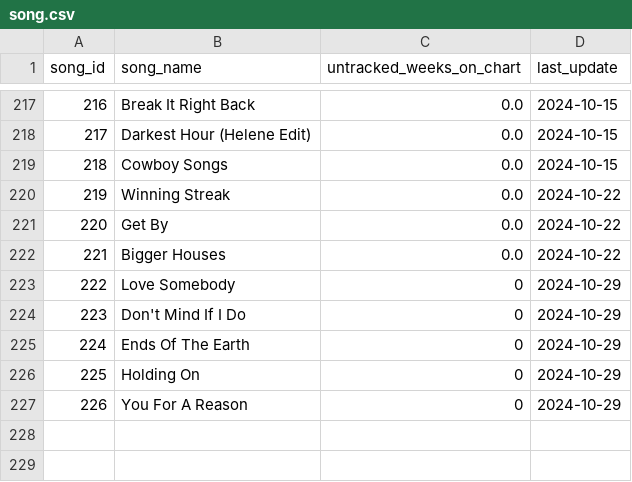
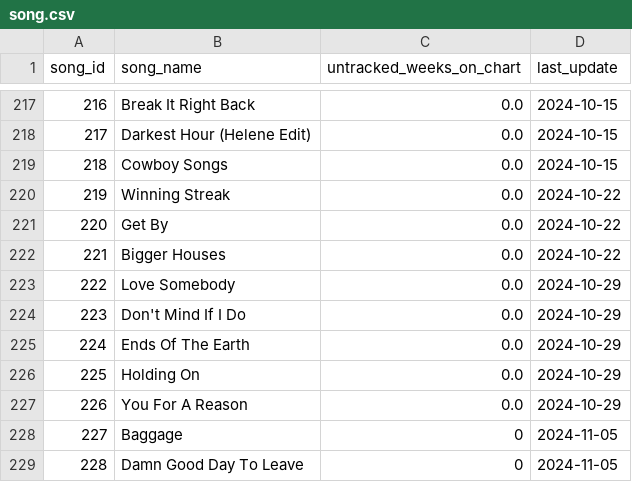
Before and after one commit to jwmanahan/billboard, a CSV file: source_data/song.csv, drawn as a sheet; only a part is shown, gaps mark what is left out.

```diff
--- a/source_data/song.csv
+++ b/source_data/song.csv
@@ -222,6 +222,8 @@ song_id,song_name,untracked_weeks_on_chart,last_update
 221,Bigger Houses,0.0,2024-10-22
-222,Love Somebody,0,2024-10-29
-223,Don't Mind If I Do,0,2024-10-29
-224,Ends Of The Earth,0,2024-10-29
-225,Holding On,0,2024-10-29
-226,You For A Reason,0,2024-10-29
+222,Love Somebody,0.0,2024-10-29
+223,Don't Mind If I Do,0.0,2024-10-29
+224,Ends Of The Earth,0.0,2024-10-29
+225,Holding On,0.0,2024-10-29
+226,You For A Reason,0.0,2024-10-29
+227,Baggage,0,2024-11-05
+228,Damn Good Day To Leave,0,2024-11-05
```
Also changed, not shown: source_data/billboard_ranking.csv, source_data/song_to_artist.csv, 2 other files.
